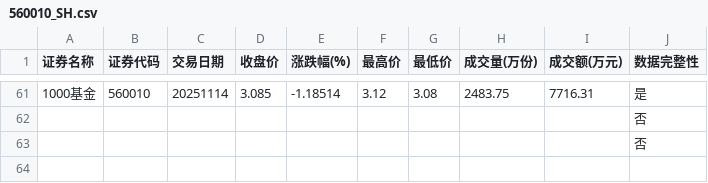
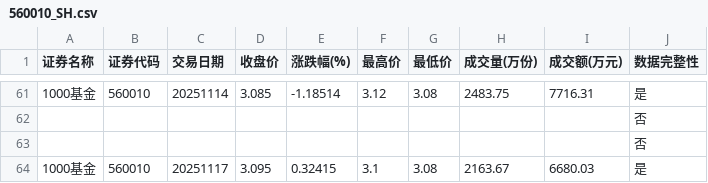
Before and after one commit to t233hao/data, a CSV file: 560010_SH.csv, drawn as a sheet; only a part is shown, gaps mark what is left out; the diff names each change by its address in the sheet, - before the commit and + after, or states it on an @@ line.

```diff
--- a/560010_SH.csv
+++ b/560010_SH.csv
+row 64: 1000基金 | 560010 | 20251117 | 3.095 | 0.32415 | 3.1 | 3.08 | 2163.67 | 6680.03 | 是
```
Also changed, not shown: 512100_SH.csv, 中证1000ETF.csv, 9 other files.
